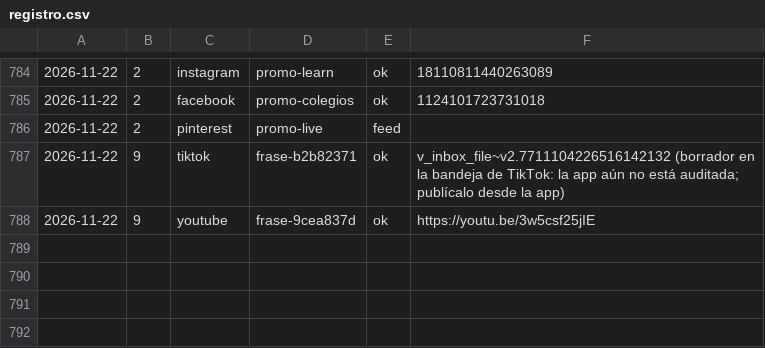
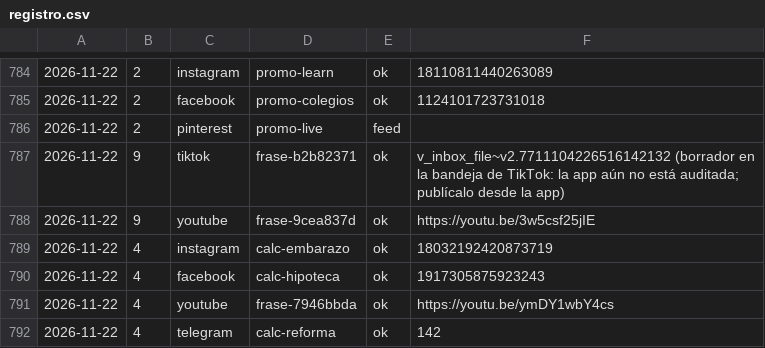
Before and after one commit to aurzane08-coder/aurzane-biblioteca-tareas, a CSV file: marketing/registro.csv, drawn as a sheet; only a part is shown, gaps mark what is left out; the diff names each change by its address in the sheet, - before the commit and + after, or states it on an @@ line.

Commit message:
marketing: pendientes 2026-11-22

```diff
--- a/marketing/registro.csv
+++ b/marketing/registro.csv
+row 789: 2026-11-22 | 4 | instagram | calc-embarazo | ok | 18032192420873719
+row 790: 2026-11-22 | 4 | facebook | calc-hipoteca | ok | 1917305875923243
+row 791: 2026-11-22 | 4 | youtube | frase-7946bbda | ok | https://youtu.be/ymDY1wbY4cs
+row 792: 2026-11-22 | 4 | telegram | calc-reforma | ok | 142
```
Also changed, not shown: 1 other file.
